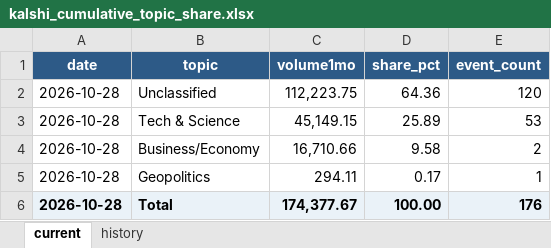
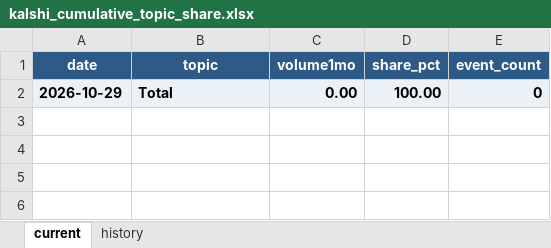
Before and after one commit to meiyaobuyao123-hash/testchatgpthybrid, an Excel workbook: docs/data/kalshi_cumulative_topic_share.xlsx, sheet current, drawn as a sheet; values as stored, in another font and other column widths than the file's, no borders; removed rows and columns are numbered as before the commit, all else as after; the diff names each change by its address in the sheet, - before the commit and + after, or states it on an @@ line.

```diff
--- a/docs/data/kalshi_cumulative_topic_share.xlsx (sheet current)
+++ b/docs/data/kalshi_cumulative_topic_share.xlsx (sheet current)
-row 2: 2026-10-28 | Unclassified | 112,223.75 | 64.36 | 120
-row 3: 2026-10-28 | Tech & Science | 45,149.15 | 25.89 | 53
-row 4: 2026-10-28 | Business/Economy | 16,710.66 | 9.58 | 2
-row 5: 2026-10-28 | Geopolitics | 294.11 | 0.17 | 1
-A2 (date): 2026-10-28
+A2 (date): 2026-10-29
-C2 (volume1mo): 174,377.67
+C2 (volume1mo): 0.00
-E2 (event_count): 176
+E2 (event_count): 0
```
Also changed, not shown: docs/data/polymarket_30d_topic_share.xlsx, 7 other files.
